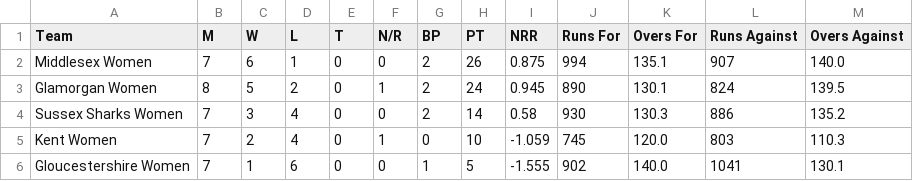
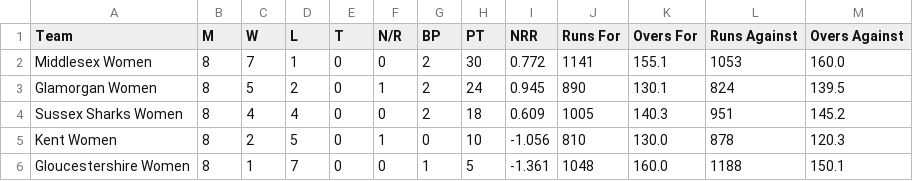
Before and after one commit to Ryan1013/Women-T2-Blast, a CSV file: south_table.csv, drawn as a sheet.

```diff
--- a/south_table.csv
+++ b/south_table.csv
@@ -1,6 +1,6 @@
 Team,M,W,L,T,N/R,BP,PT,NRR,Runs For,Overs For,Runs Against,Overs Against
-Middlesex Women,7,6,1,0,0,2,26,0.875,994,135.1,907,140.0
+Middlesex Women,8,7,1,0,0,2,30,0.772,1141,155.1,1053,160.0
 Glamorgan Women,8,5,2,0,1,2,24,0.945,890,130.1,824,139.5
-Sussex Sharks Women,7,3,4,0,0,2,14,0.58,930,130.3,886,135.2
-Kent Women,7,2,4,0,1,0,10,-1.059,745,120.0,803,110.3
-Gloucestershire Women,7,1,6,0,0,1,5,-1.555,902,140.0,1041,130.1
+Sussex Sharks Women,8,4,4,0,0,2,18,0.609,1005,140.3,951,145.2
+Kent Women,8,2,5,0,1,0,10,-1.056,810,130.0,878,120.3
+Gloucestershire Women,8,1,7,0,0,1,5,-1.361,1048,160.0,1188,150.1
```
Also changed, not shown: north_table.csv, 2 other files.
